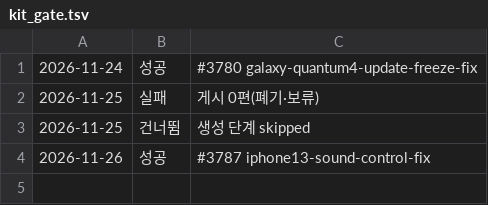
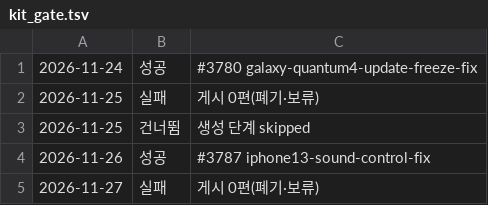
Before and after one commit to one2k87/Scripto, a TSV file: dashboard/data/kit_gate.tsv, drawn as a sheet.

```diff
--- a/dashboard/data/kit_gate.tsv
+++ b/dashboard/data/kit_gate.tsv
@@ -4 +4,2 @@
 2026-11-26 | 성공 | #3787 iphone13-sound-control-fix |
+2026-11-27 | 실패 | 게시 0편(폐기·보류) |
```
Also changed, not shown: 15 other files.
